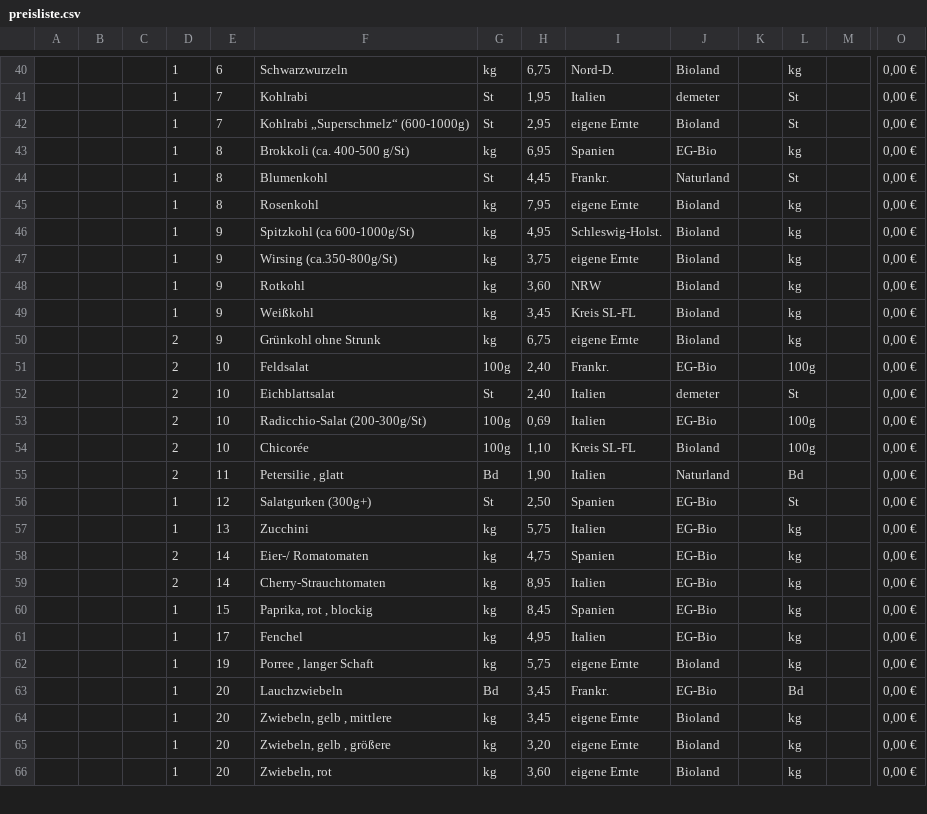
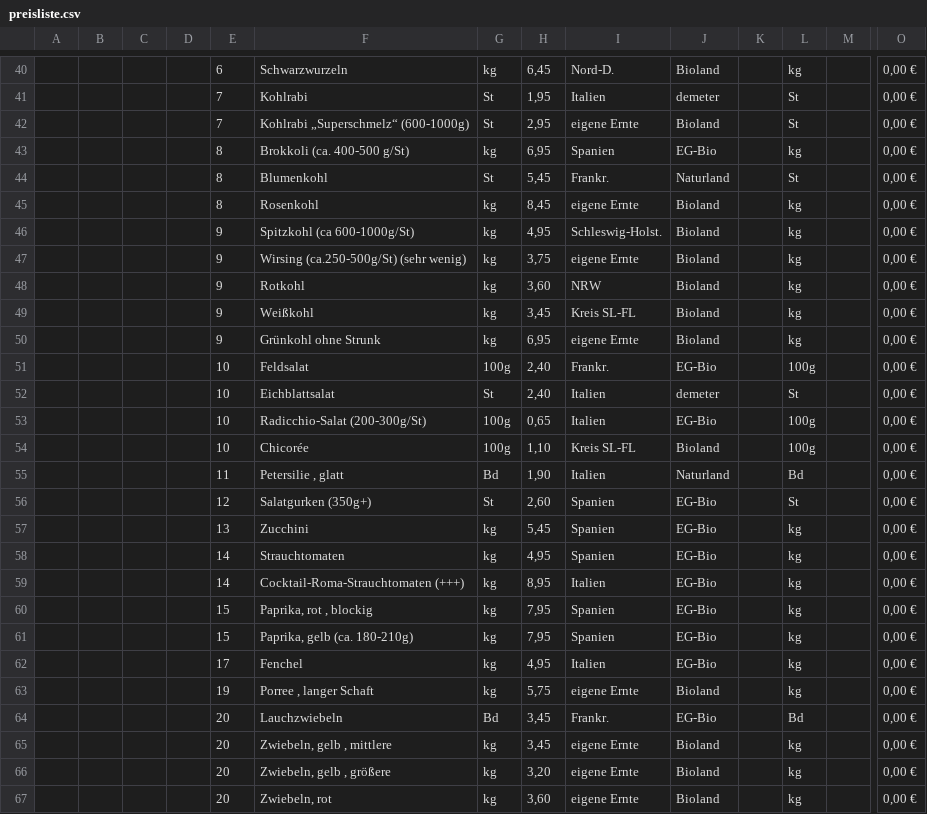
Before and after one commit to Freudenhof/Bestellformular, a CSV file: preisliste.csv, drawn as a sheet; only a part is shown, gaps mark what is left out; addresses are those after the commit; rows hold the shown columns only; the diff covers the shown part only; the diff names each change by its address in the sheet, - before the commit and + after, or states it on an @@ line.

```diff
--- a/preisliste.csv
+++ b/preisliste.csv
-D40:D49: 1
+D40:D49: (empty)
-H40: 6,75
+H40: 6,45
-H44: 4,45
+H44: 5,45
-H45: 7,95
+H45: 8,45
-F47: Wirsing (ca.350-800g/St)
+F47: Wirsing (ca.250-500g/St) (sehr wenig)
-D50:D55: 2
+D50:D55: (empty)
-H50: 6,75
+H50: 6,95
-H53: 0,69
+H53: 0,65
-D56:D57: 1
+D56:D57: (empty)
-F56: Salatgurken (300g+)
+F56: Salatgurken (350g+)
-H56: 2,50
+H56: 2,60
-H57: 5,75
+H57: 5,45
-I57: Italien
+I57: Spanien
-D58:D59: 2
+D58:D59: (empty)
-F58: Eier-/ Romatomaten
+F58: Strauchtomaten
-H58: 4,75
+H58: 4,95
-F59: Cherry-Strauchtomaten
+F59: Cocktail-Roma-Strauchtomaten (+++)
-D60: 1
+D60: (empty)
-H60: 8,45
+H60: 7,95
+row 61:  |  |  |  | 15 | Paprika, gelb (ca. 180-210g) | kg | 7,95 | Spanien | EG-Bio |  | kg |  | 0,00 €
-D62:D67: 1
+D62:D67: (empty)
```
Also changed, not shown: 1 removed row and 66 edited cells elsewhere in this file.
